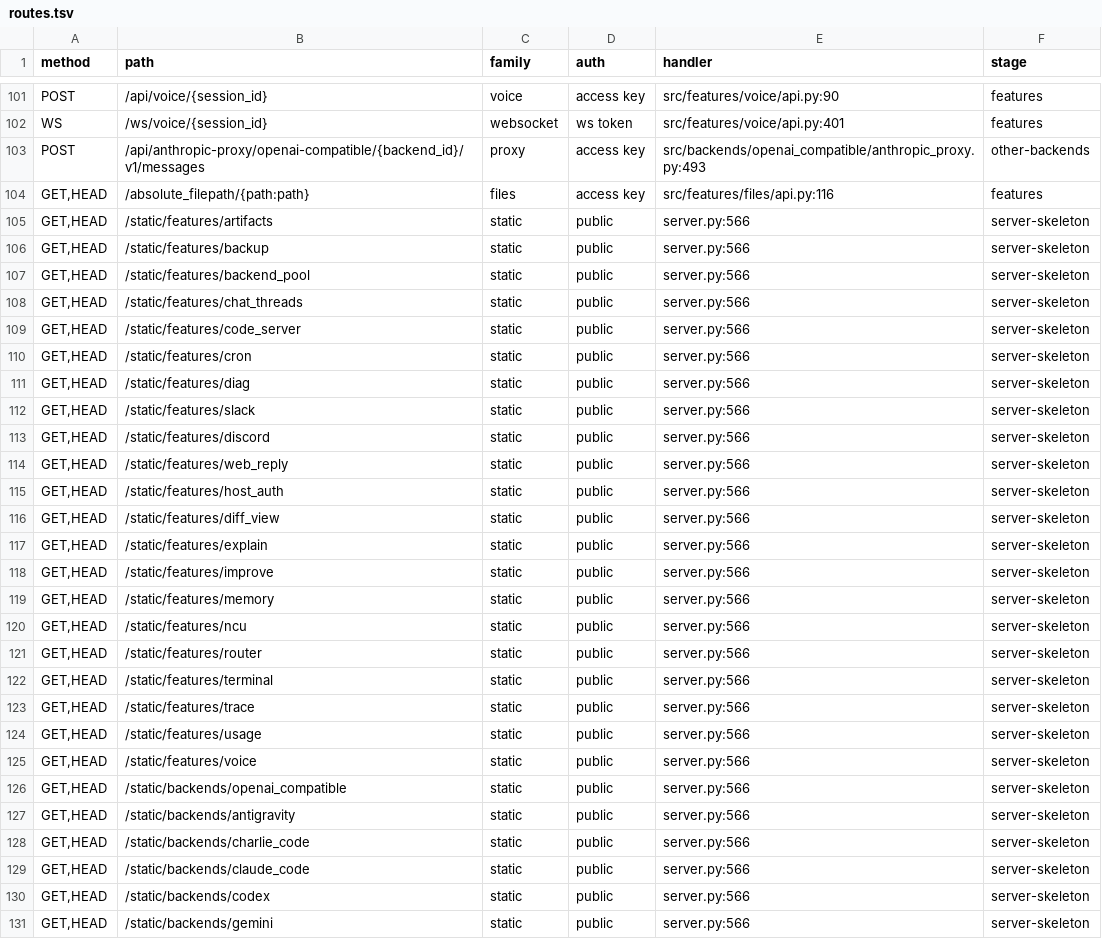
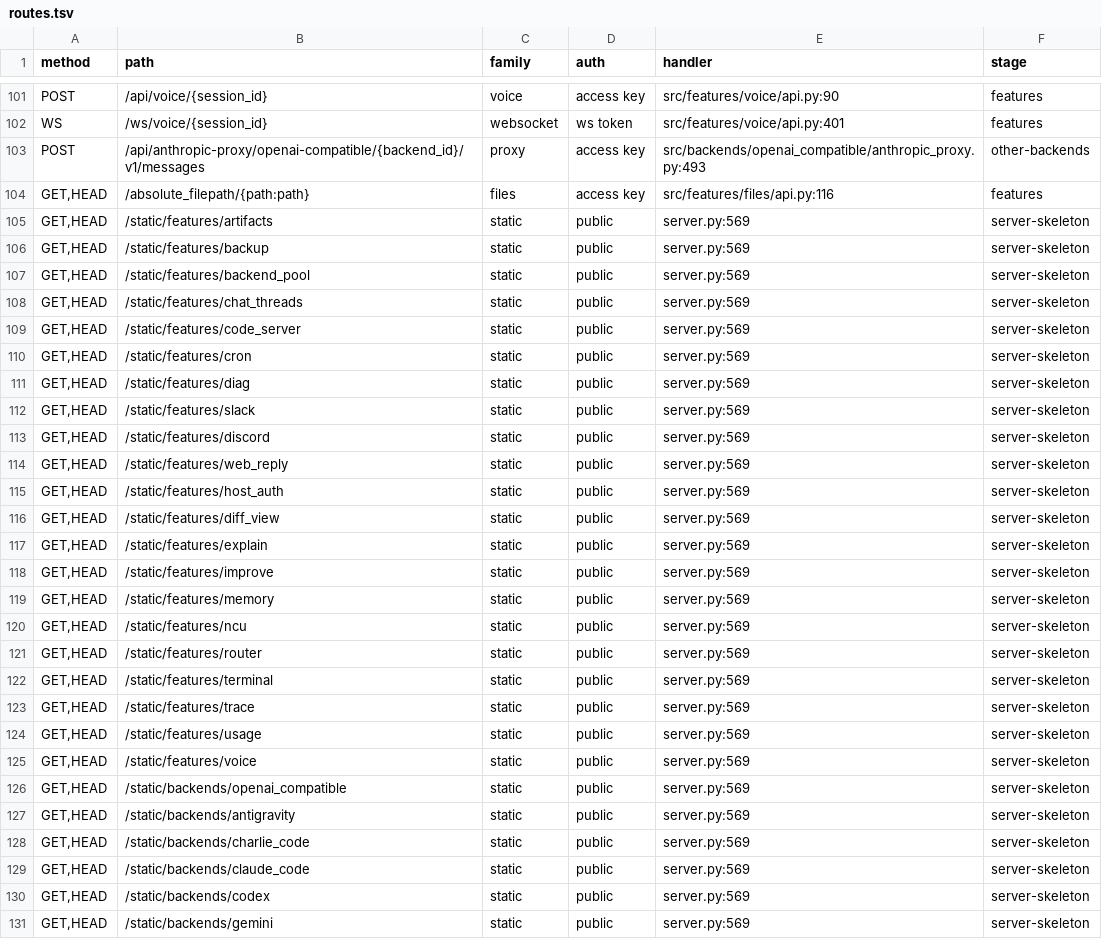
Before and after one commit to chnlich/charlie-bot, a TSV file: rust/docs/contract/routes.tsv, drawn as a sheet; only a part is shown, gaps mark what is left out; the diff covers the shown part only.

Commit message:
docs(rust): record b39476566 catch-up baseline
The port contract and red list stopped at 54733e055, leaving Python changes from the pinned main baseline unclassified for follow-up port tasks.

All-stage Python parity passed 1116/1116 steps. Both Rust runs failed the same 77/1176 steps, and redlist_check accepted each run with no extra, missing or passed rows. The route dump matched both contract tables at 170 method/path pairs. Cargo build, test, clippy and fmt checks passed.

Move the contract baseline to b39476566, update route and state contracts, classify the 10 changed commits, and record the Rust parity gaps. Add stable request IDs to parity chat fixtures and normalize run-scoped Discord nonces in response comparison.

```diff
--- a/rust/docs/contract/routes.tsv
+++ b/rust/docs/contract/routes.tsv
@@ -104,28 +104,28 @@ POST	/api/anthropic-proxy/openai-compatible/{backend_id}/v1/messages	proxy	acces
 GET,HEAD	/absolute_filepath/{path:path}	files	access key	src/features/files/api.py:116	features
-GET,HEAD	/static/features/artifacts	static	public	server.py:566	server-skeleton
-GET,HEAD	/static/features/backup	static	public	server.py:566	server-skeleton
-GET,HEAD	/static/features/backend_pool	static	public	server.py:566	server-skeleton
-GET,HEAD	/static/features/chat_threads	static	public	server.py:566	server-skeleton
-GET,HEAD	/static/features/code_server	static	public	server.py:566	server-skeleton
-GET,HEAD	/static/features/cron	static	public	server.py:566	server-skeleton
-GET,HEAD	/static/features/diag	static	public	server.py:566	server-skeleton
-GET,HEAD	/static/features/slack	static	public	server.py:566	server-skeleton
-GET,HEAD	/static/features/discord	static	public	server.py:566	server-skeleton
-GET,HEAD	/static/features/web_reply	static	public	server.py:566	server-skeleton
-GET,HEAD	/static/features/host_auth	static	public	server.py:566	server-skeleton
-GET,HEAD	/static/features/diff_view	static	public	server.py:566	server-skeleton
-GET,HEAD	/static/features/explain	static	public	server.py:566	server-skeleton
-GET,HEAD	/static/features/improve	static	public	server.py:566	server-skeleton
-GET,HEAD	/static/features/memory	static	public	server.py:566	server-skeleton
-GET,HEAD	/static/features/ncu	static	public	server.py:566	server-skeleton
-GET,HEAD	/static/features/router	static	public	server.py:566	server-skeleton
-GET,HEAD	/static/features/terminal	static	public	server.py:566	server-skeleton
-GET,HEAD	/static/features/trace	static	public	server.py:566	server-skeleton
-GET,HEAD	/static/features/usage	static	public	server.py:566	server-skeleton
-GET,HEAD	/static/features/voice	static	public	server.py:566	server-skeleton
-GET,HEAD	/static/backends/openai_compatible	static	public	server.py:566	server-skeleton
-GET,HEAD	/static/backends/antigravity	static	public	server.py:566	server-skeleton
-GET,HEAD	/static/backends/charlie_code	static	public	server.py:566	server-skeleton
-GET,HEAD	/static/backends/claude_code	static	public	server.py:566	server-skeleton
-GET,HEAD	/static/backends/codex	static	public	server.py:566	server-skeleton
-GET,HEAD	/static/backends/gemini	static	public	server.py:566	server-skeleton
+GET,HEAD	/static/features/artifacts	static	public	server.py:569	server-skeleton
+GET,HEAD	/static/features/backup	static	public	server.py:569	server-skeleton
+GET,HEAD	/static/features/backend_pool	static	public	server.py:569	server-skeleton
+GET,HEAD	/static/features/chat_threads	static	public	server.py:569	server-skeleton
+GET,HEAD	/static/features/code_server	static	public	server.py:569	server-skeleton
+GET,HEAD	/static/features/cron	static	public	server.py:569	server-skeleton
+GET,HEAD	/static/features/diag	static	public	server.py:569	server-skeleton
+GET,HEAD	/static/features/slack	static	public	server.py:569	server-skeleton
+GET,HEAD	/static/features/discord	static	public	server.py:569	server-skeleton
+GET,HEAD	/static/features/web_reply	static	public	server.py:569	server-skeleton
+GET,HEAD	/static/features/host_auth	static	public	server.py:569	server-skeleton
+GET,HEAD	/static/features/diff_view	static	public	server.py:569	server-skeleton
+GET,HEAD	/static/features/explain	static	public	server.py:569	server-skeleton
+GET,HEAD	/static/features/improve	static	public	server.py:569	server-skeleton
+GET,HEAD	/static/features/memory	static	public	server.py:569	server-skeleton
+GET,HEAD	/static/features/ncu	static	public	server.py:569	server-skeleton
+GET,HEAD	/static/features/router	static	public	server.py:569	server-skeleton
+GET,HEAD	/static/features/terminal	static	public	server.py:569	server-skeleton
+GET,HEAD	/static/features/trace	static	public	server.py:569	server-skeleton
+GET,HEAD	/static/features/usage	static	public	server.py:569	server-skeleton
+GET,HEAD	/static/features/voice	static	public	server.py:569	server-skeleton
+GET,HEAD	/static/backends/openai_compatible	static	public	server.py:569	server-skeleton
+GET,HEAD	/static/backends/antigravity	static	public	server.py:569	server-skeleton
+GET,HEAD	/static/backends/charlie_code	static	public	server.py:569	server-skeleton
+GET,HEAD	/static/backends/claude_code	static	public	server.py:569	server-skeleton
+GET,HEAD	/static/backends/codex	static	public	server.py:569	server-skeleton
+GET,HEAD	/static/backends/gemini	static	public	server.py:569	server-skeleton
```
Also changed, not shown: 24 edited cells elsewhere in this file, 28 other files.
